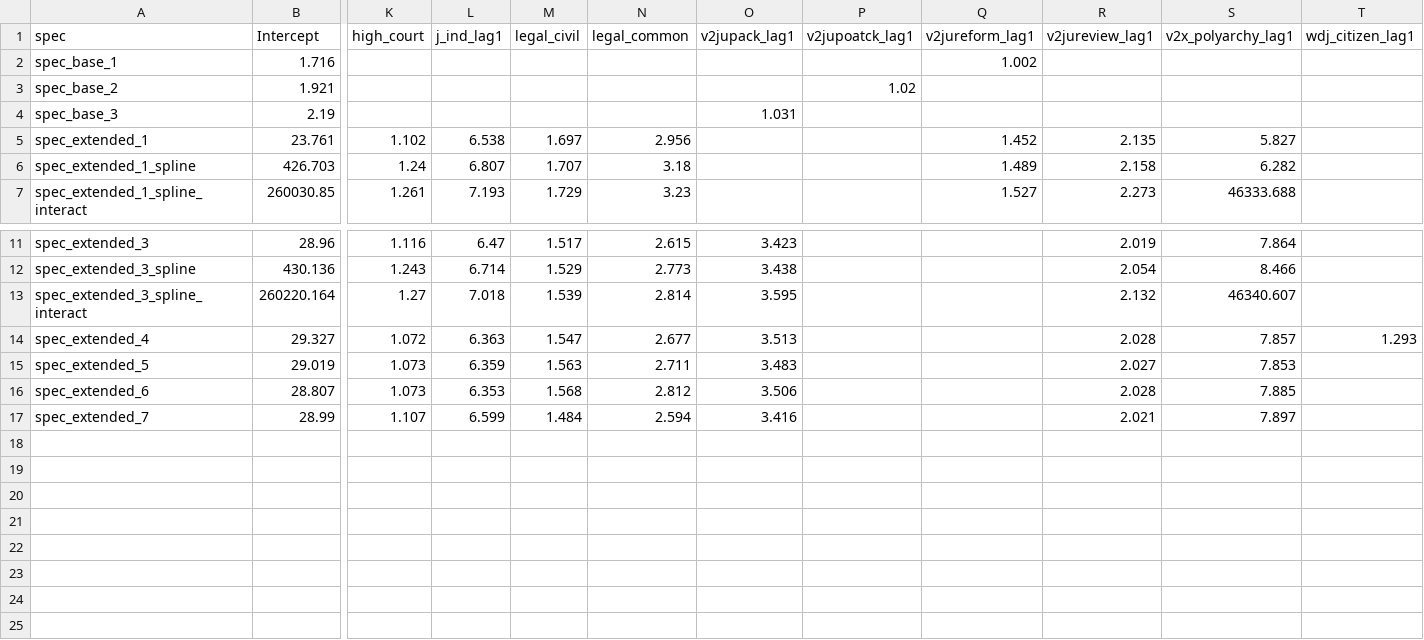
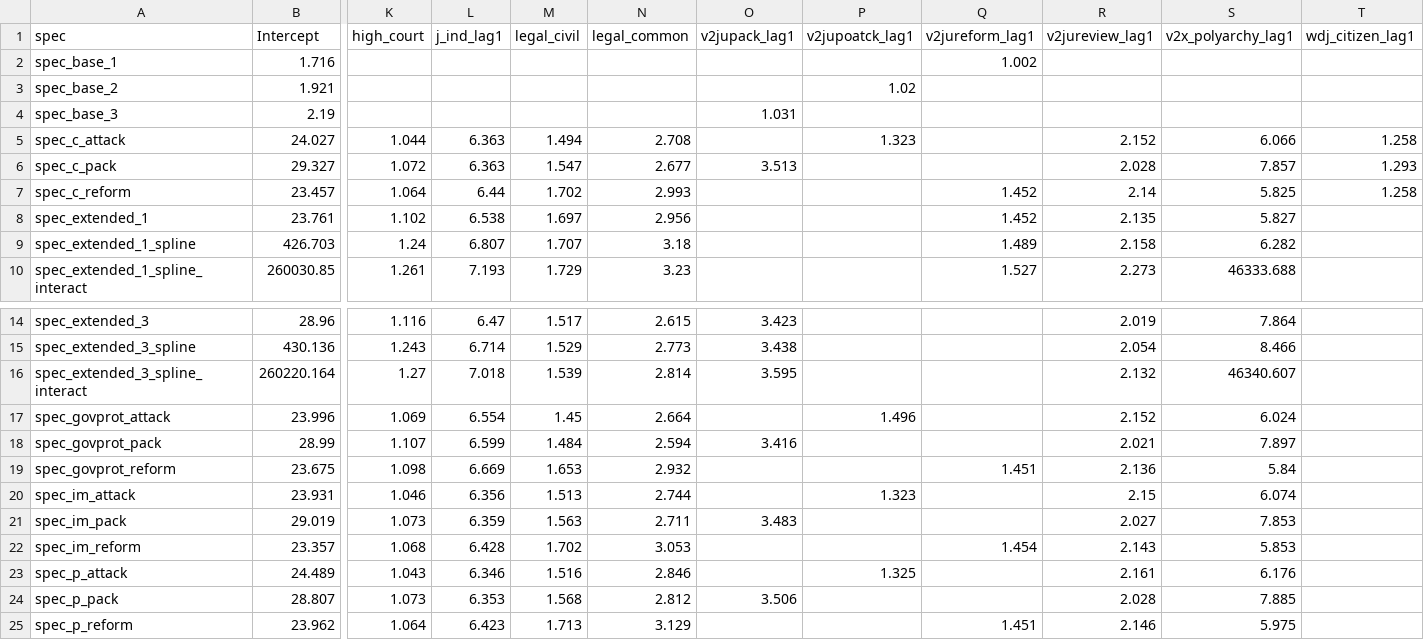
Before and after one commit to raulpzs/judicial-effect-on-legislation, a CSV file: outputs/vif_table_all_specs.csv, drawn as a sheet; only a part is shown, gaps mark what is left out; removed rows and columns are numbered as before the commit, all else as after; rows hold the shown columns only; the diff names each change by its address in the sheet, - before the commit and + after, or states it on an @@ line.

```diff
--- a/outputs/vif_table_all_specs.csv
+++ b/outputs/vif_table_all_specs.csv
+row 5: spec_c_attack | 24.027 | 1.044 | 6.363 | 1.494 | 2.708 |  | 1.323 |  | 2.152 | 6.066 | 1.258
+row 6: spec_c_pack | 29.327 | 1.072 | 6.363 | 1.547 | 2.677 | 3.513 |  |  | 2.028 | 7.857 | 1.293
+row 7: spec_c_reform | 23.457 | 1.064 | 6.44 | 1.702 | 2.993 |  |  | 1.452 | 2.14 | 5.825 | 1.258
-row 14: spec_extended_4 | 29.327 | 1.072 | 6.363 | 1.547 | 2.677 | 3.513 |  |  | 2.028 | 7.857 | 1.293
+row 17: spec_govprot_attack | 23.996 | 1.069 | 6.554 | 1.45 | 2.664 |  | 1.496 |  | 2.152 | 6.024
+row 18: spec_govprot_pack | 28.99 | 1.107 | 6.599 | 1.484 | 2.594 | 3.416 |  |  | 2.021 | 7.897
+row 19: spec_govprot_reform | 23.675 | 1.098 | 6.669 | 1.653 | 2.932 |  |  | 1.451 | 2.136 | 5.84
+row 20: spec_im_attack | 23.931 | 1.046 | 6.356 | 1.513 | 2.744 |  | 1.323 |  | 2.15 | 6.074
-A21 (spec): spec_extended_5
+A21 (spec): spec_im_pack
+row 22: spec_im_reform | 23.357 | 1.068 | 6.428 | 1.702 | 3.053 |  |  | 1.454 | 2.143 | 5.853
+row 23: spec_p_attack | 24.489 | 1.043 | 6.346 | 1.516 | 2.846 |  | 1.325 |  | 2.161 | 6.176
-A24 (spec): spec_extended_6
+A24 (spec): spec_p_pack
-row 17: spec_extended_7 | 28.99 | 1.107 | 6.599 | 1.484 | 2.594 | 3.416 |  |  | 2.021 | 7.897
+row 25: spec_p_reform | 23.962 | 1.064 | 6.423 | 1.713 | 3.129 |  |  | 1.451 | 2.146 | 5.975
```
Also changed, not shown: outputs/model_comparison.csv, 8 other files.
